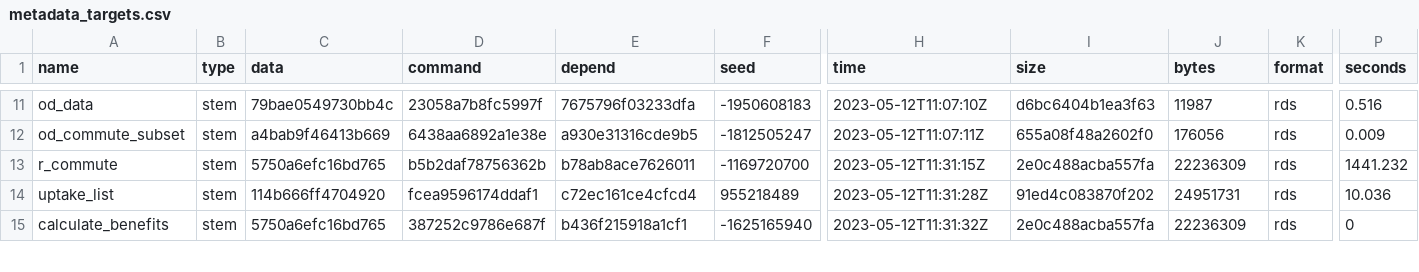
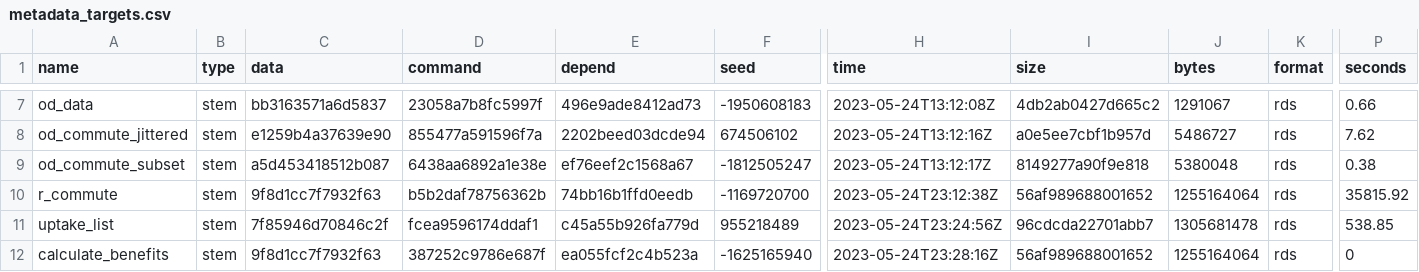
Before and after one commit to nptscot/npt, a CSV file: outputs/metadata_targets.csv, drawn as a sheet; only a part is shown, gaps mark what is left out; addresses are those after the commit; rows hold the shown columns only; the diff covers the shown part only; the diff names each change by its address in the sheet, - before the commit and + after, or states it on an @@ line.

```diff
--- a/outputs/metadata_targets.csv
+++ b/outputs/metadata_targets.csv
-C7 (data): 79bae0549730bb4c
+C7 (data): bb3163571a6d5837
-E7 (depend): 7675796f03233dfa
+E7 (depend): 496e9ade8412ad73
-H7 (time): 2023-05-12T11:07:10Z
+H7 (time): 2023-05-24T13:12:08Z
-I7 (size): d6bc6404b1ea3f63
+I7 (size): 4db2ab0427d665c2
-J7 (bytes): 11987
+J7 (bytes): 1291067
-P7 (seconds): 0.516
+P7 (seconds): 0.66
+row 8: od_commute_jittered | stem | e1259b4a37639e90 | 855477a591596f7a | 2202beed03dcde94 | 674506102 | 2023-05-24T13:12:16Z | a0e5ee7cbf1b957d | 5486727 | rds | 7.62
-C9 (data): a4bab9f46413b669
+C9 (data): a5d453418512b087
-E9 (depend): a930e31316cde9b5
+E9 (depend): ef76eef2c1568a67
-H9 (time): 2023-05-12T11:07:11Z
+H9 (time): 2023-05-24T13:12:17Z
-I9 (size): 655a08f48a2602f0
+I9 (size): 8149277a90f9e818
-J9 (bytes): 176056
+J9 (bytes): 5380048
-P9 (seconds): 0.009
+P9 (seconds): 0.38
-C10 (data): 5750a6efc16bd765
+C10 (data): 9f8d1cc7f7932f63
-E10 (depend): b78ab8ace7626011
+E10 (depend): 74bb16b1ffd0eedb
-H10 (time): 2023-05-12T11:31:15Z
+H10 (time): 2023-05-24T23:12:38Z
-I10 (size): 2e0c488acba557fa
+I10 (size): 56af989688001652
-J10 (bytes): 22236309
+J10 (bytes): 1255164064
-P10 (seconds): 1441.232
+P10 (seconds): 35815.92
-C11 (data): 114b666ff4704920
+C11 (data): 7f85946d70846c2f
-E11 (depend): c72ec161ce4cfcd4
+E11 (depend): c45a55b926fa779d
-H11 (time): 2023-05-12T11:31:28Z
+H11 (time): 2023-05-24T23:24:56Z
-I11 (size): 91ed4c083870f202
+I11 (size): 96cdcda22701abb7
-J11 (bytes): 24951731
+J11 (bytes): 1305681478
-P11 (seconds): 10.036
+P11 (seconds): 538.85
-C12 (data): 5750a6efc16bd765
+C12 (data): 9f8d1cc7f7932f63
-E12 (depend): b436f215918a1cf1
+E12 (depend): ea055fcf2c4b523a
-H12 (time): 2023-05-12T11:31:32Z
+H12 (time): 2023-05-24T23:28:16Z
-I12 (size): 2e0c488acba557fa
+I12 (size): 56af989688001652
-J12 (bytes): 22236309
+J12 (bytes): 1255164064
```
Also changed, not shown: 4 removed rows and 59 edited cells elsewhere in this file, 2 other files.
